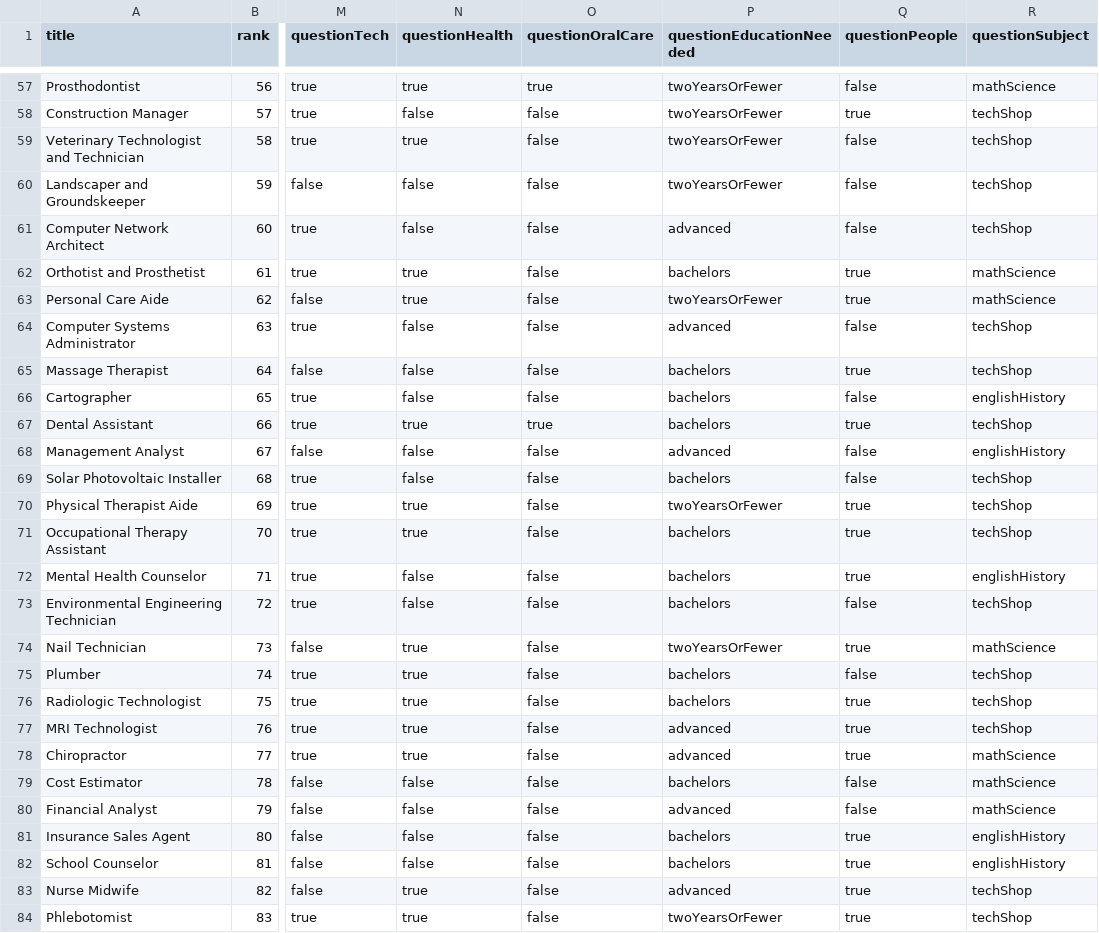
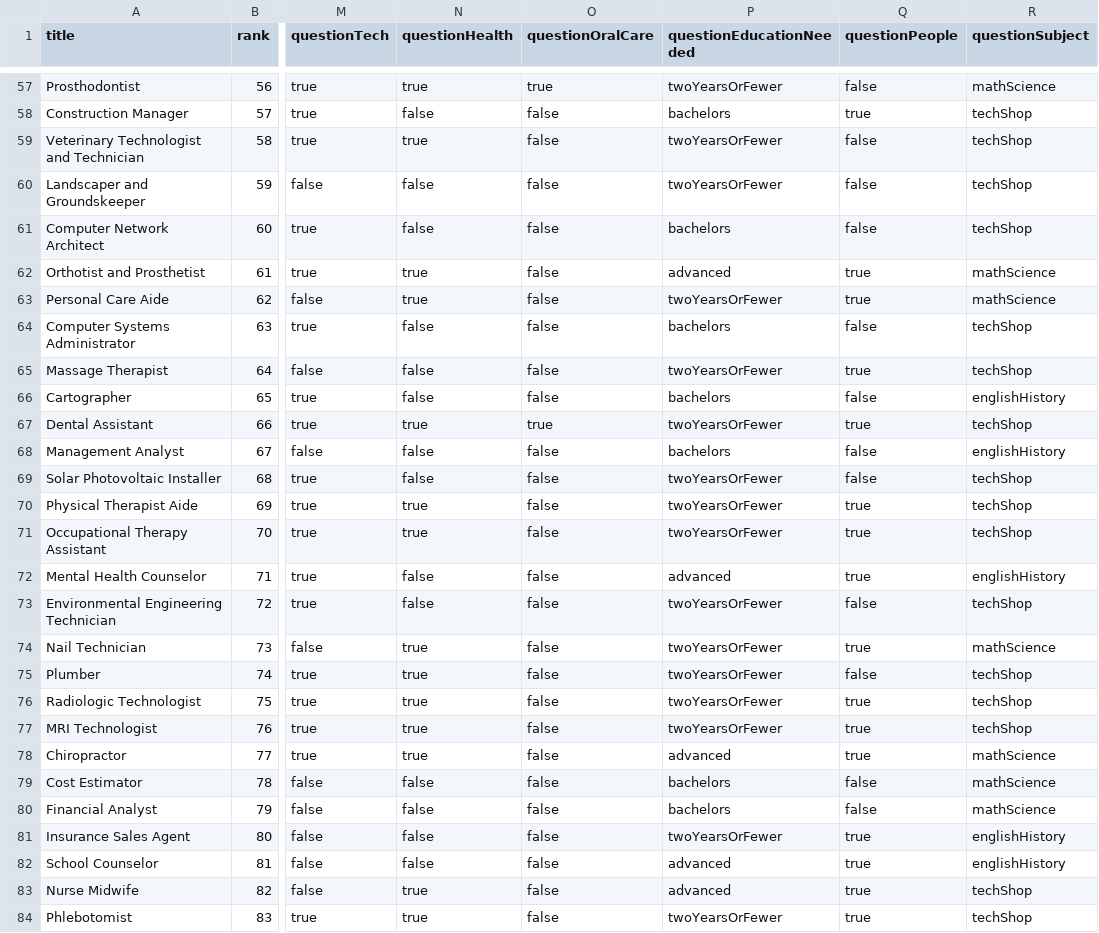
Before and after one commit to hollywoodchase/careersurvey, a CSV file: jobs.csv, drawn as a sheet; only a part is shown, gaps mark what is left out; the diff covers the shown part only; the diff names each change by its address in the sheet, - before the commit and + after, or states it on an @@ line.

Commit message:
updated educationNeeded

```diff
--- a/jobs.csv
+++ b/jobs.csv
-P58 (questionEducationNeeded): twoYearsOrFewer
+P58 (questionEducationNeeded): bachelors
-P61 (questionEducationNeeded): advanced
+P61 (questionEducationNeeded): bachelors
-P62 (questionEducationNeeded): bachelors
+P62 (questionEducationNeeded): advanced
-P64 (questionEducationNeeded): advanced
+P64 (questionEducationNeeded): bachelors
-P65 (questionEducationNeeded): bachelors
+P65 (questionEducationNeeded): twoYearsOrFewer
-P67 (questionEducationNeeded): bachelors
+P67 (questionEducationNeeded): twoYearsOrFewer
-P68 (questionEducationNeeded): advanced
+P68 (questionEducationNeeded): bachelors
-P69 (questionEducationNeeded): bachelors
+P69 (questionEducationNeeded): twoYearsOrFewer
-P71 (questionEducationNeeded): bachelors
+P71 (questionEducationNeeded): twoYearsOrFewer
-P72 (questionEducationNeeded): bachelors
+P72 (questionEducationNeeded): advanced
-P73 (questionEducationNeeded): bachelors
+P73 (questionEducationNeeded): twoYearsOrFewer
-P75:P76 (questionEducationNeeded): bachelors
+P75:P76 (questionEducationNeeded): twoYearsOrFewer
-P77 (questionEducationNeeded): advanced
+P77 (questionEducationNeeded): twoYearsOrFewer
-P80 (questionEducationNeeded): advanced
+P80 (questionEducationNeeded): bachelors
-P81 (questionEducationNeeded): bachelors
+P81 (questionEducationNeeded): twoYearsOrFewer
-P82 (questionEducationNeeded): bachelors
+P82 (questionEducationNeeded): advanced
```
Also changed, not shown: 45 edited cells elsewhere in this file, 1 other file.
